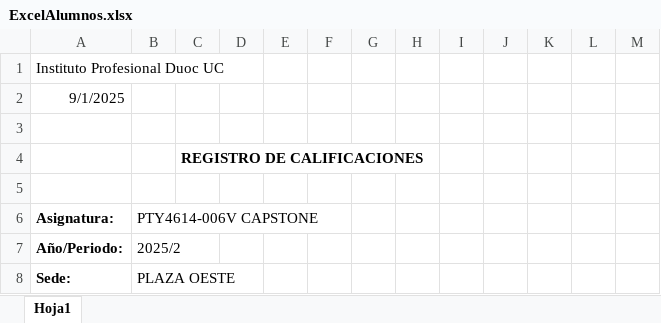
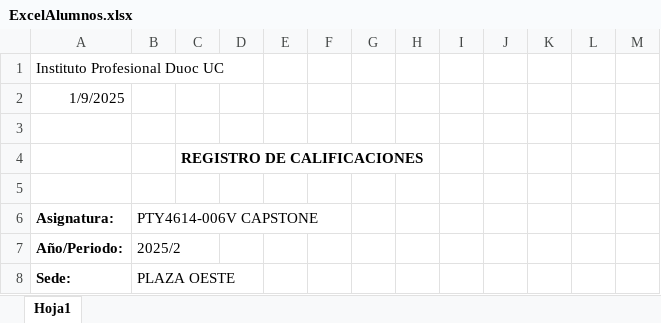
Before and after one commit to ignacio-leon-m/capstone_grupo_3, an Excel workbook: capstone-backend-code/CapstoneBackend/ExcelAlumnos.xlsx, sheet Hoja1, drawn as a sheet; only a part is shown; values as stored, in another font and other column widths than the file's, no borders; charts and pictures not drawn; the diff names each change by its address in the sheet, - before the commit and + after, or states it on an @@ line.

```diff
--- a/capstone-backend-code/CapstoneBackend/ExcelAlumnos.xlsx (sheet Hoja1)
+++ b/capstone-backend-code/CapstoneBackend/ExcelAlumnos.xlsx (sheet Hoja1)
-A2 (Asignatura:): 9/1/2025
+A2 (Asignatura:): 1/9/2025
```
Also changed, not shown: charts or pictures, 7 other files.
